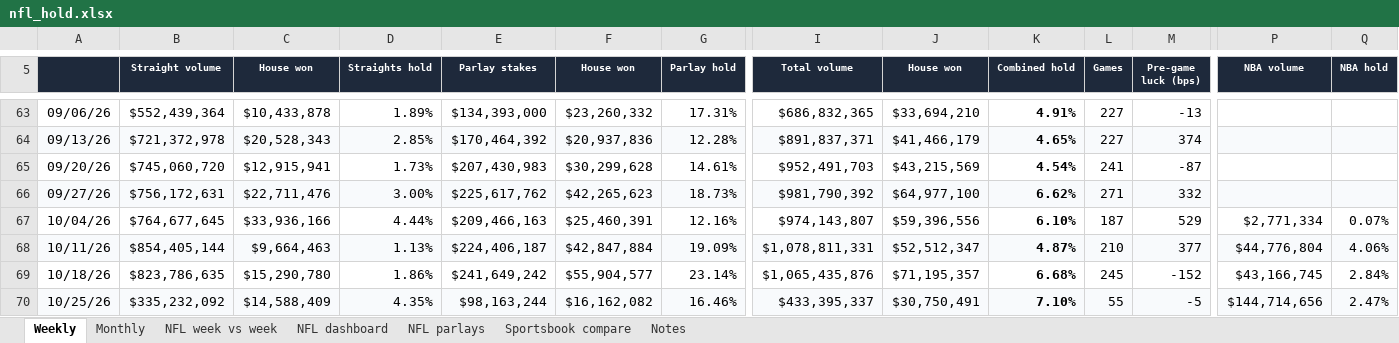
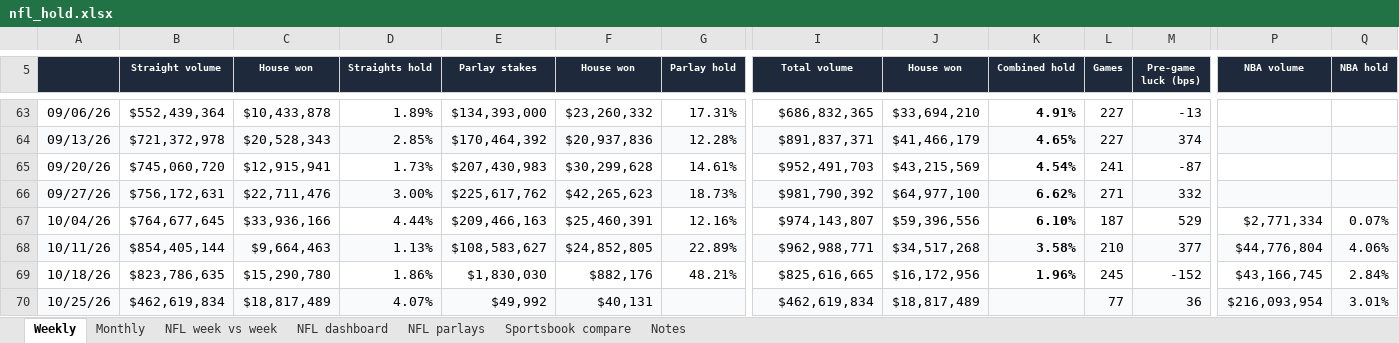
Before and after one commit to yager2/sports-volume, an Excel workbook: nfl_hold.xlsx, sheet Weekly, drawn as a sheet; only a part is shown, gaps mark what is left out; values as stored, in another font and other column widths than the file's, no borders; charts and pictures and conditional formats not drawn; the diff covers the shown part only; the diff names each change by its address in the sheet, - before the commit and + after, or states it on an @@ line.

```diff
--- a/nfl_hold.xlsx (sheet Weekly)
+++ b/nfl_hold.xlsx (sheet Weekly)
-E68 (Parlay stakes): $224,406,187
+E68 (Parlay stakes): $108,583,627
-F68 (House won): $42,847,884
+F68 (House won): $24,852,805
-G68 (Parlay hold): 19.09%
+G68 (Parlay hold): 22.89%
-I68 (Total volume): $1,078,811,331
+I68 (Total volume): $962,988,771
-J68 (House won): $52,512,347
+J68 (House won): $34,517,268
-K68 (Combined hold): 4.87%
+K68 (Combined hold): 3.58%
-E69 (Parlay stakes): $241,649,242
+E69 (Parlay stakes): $1,830,030
-F69 (House won): $55,904,577
+F69 (House won): $882,176
-G69 (Parlay hold): 23.14%
+G69 (Parlay hold): 48.21%
-I69 (Total volume): $1,065,435,876
+I69 (Total volume): $825,616,665
-J69 (House won): $71,195,357
+J69 (House won): $16,172,956
-K69 (Combined hold): 6.68%
+K69 (Combined hold): 1.96%
-B70 (Straight volume): $335,232,092
+B70 (Straight volume): $462,619,834
-C70 (House won): $14,588,409
+C70 (House won): $18,817,489
-D70 (Straights hold): 4.35%
+D70 (Straights hold): 4.07%
-E70 (Parlay stakes): $98,163,244
+E70 (Parlay stakes): $49,992
-F70 (House won): $16,162,082
+F70 (House won): $40,131
-G70 (Parlay hold): 16.46%
+G70 (Parlay hold): (empty)
-I70 (Total volume): $433,395,337
+I70 (Total volume): $462,619,834
-J70 (House won): $30,750,491
+J70 (House won): $18,817,489
-K70 (Combined hold): 7.10%
+K70 (Combined hold): (empty)
-L70 (Games): 55
+L70 (Games): 77
-M70 (Pre-game luck (bps)): -5
+M70 (Pre-game luck (bps)): 36
-P70 (NBA volume): $144,714,656
+P70 (NBA volume): $216,093,954
-Q70 (NBA hold): 2.47%
+Q70 (NBA hold): 3.01%
```
Also changed, not shown: 6 edited cells elsewhere in this sheet, sheet NFL parlays, sheet Monthly, sheet NFL week vs week, sheet Notes, sheet NFL dashboard, 46 other files.
